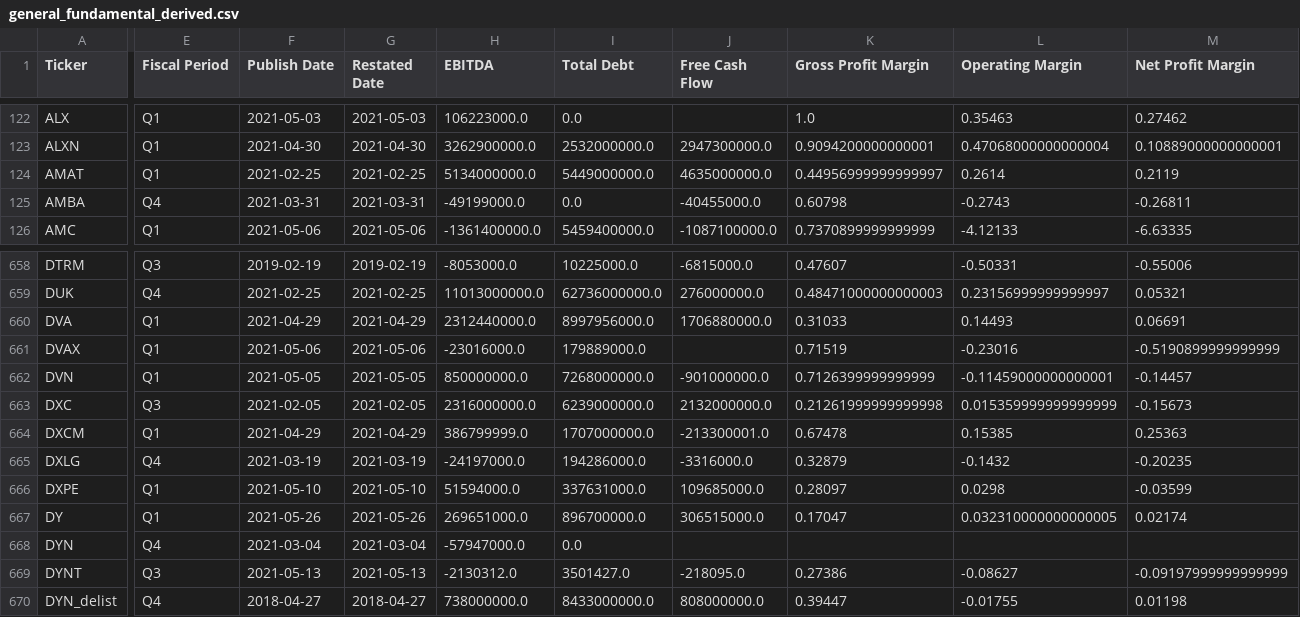
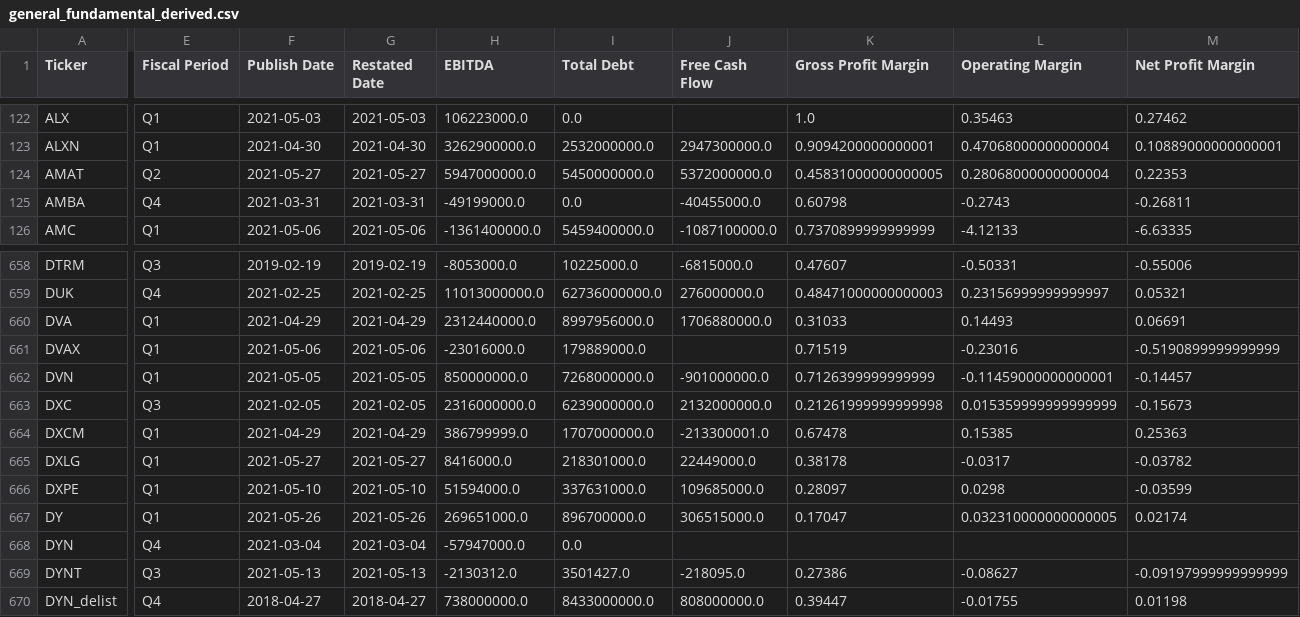
Before and after one commit to gardnmi/valuation-dashboard, a CSV file: data/general_fundamental_derived.csv, drawn as a sheet; only a part is shown, gaps mark what is left out; the diff covers the shown part only; the diff names each change by its address in the sheet, - before the commit and + after, or states it on an @@ line.

```diff
--- a/data/general_fundamental_derived.csv
+++ b/data/general_fundamental_derived.csv
-E124 (Fiscal Period): Q1
+E124 (Fiscal Period): Q2
-F124 (Publish Date): 2021-02-25
+F124 (Publish Date): 2021-05-27
-G124 (Restated Date): 2021-02-25
+G124 (Restated Date): 2021-05-27
-H124 (EBITDA): 5134000000.0
+H124 (EBITDA): 5947000000.0
-I124 (Total Debt): 5449000000.0
+I124 (Total Debt): 5450000000.0
-J124 (Free Cash Flow): 4635000000.0
+J124 (Free Cash Flow): 5372000000.0
-K124 (Gross Profit Margin): 0.44956999999999997
+K124 (Gross Profit Margin): 0.45831000000000005
-L124 (Operating Margin): 0.2614
+L124 (Operating Margin): 0.28068000000000004
-M124 (Net Profit Margin): 0.2119
+M124 (Net Profit Margin): 0.22353
-E665 (Fiscal Period): Q4
+E665 (Fiscal Period): Q1
-F665 (Publish Date): 2021-03-19
+F665 (Publish Date): 2021-05-27
-G665 (Restated Date): 2021-03-19
+G665 (Restated Date): 2021-05-27
-H665 (EBITDA): -24197000.0
+H665 (EBITDA): 8416000.0
-I665 (Total Debt): 194286000.0
+I665 (Total Debt): 218301000.0
-J665 (Free Cash Flow): -3316000.0
+J665 (Free Cash Flow): 22449000.0
-K665 (Gross Profit Margin): 0.32879
+K665 (Gross Profit Margin): 0.38178
-L665 (Operating Margin): -0.1432
+L665 (Operating Margin): -0.0317
-M665 (Net Profit Margin): -0.20235
+M665 (Net Profit Margin): -0.03782
```
Also changed, not shown: 91 edited cells elsewhere in this file, data/banks_predictions.csv, data/banks_sim_matrix.csv, 13 other files.
